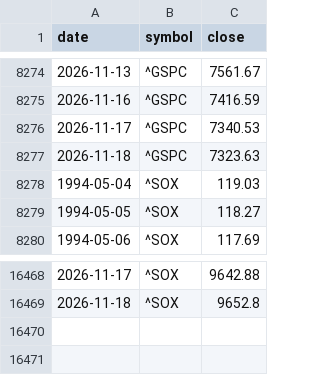
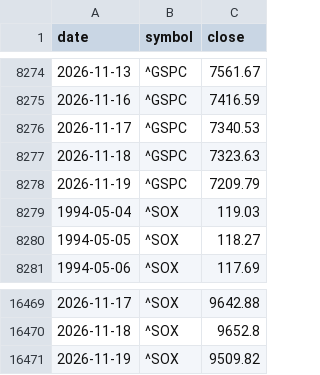
Before and after one commit to gelu27/Stock-lab, a CSV file: data/sox_long.csv, drawn as a sheet; only a part is shown, gaps mark what is left out; the diff names each change by its address in the sheet, - before the commit and + after, or states it on an @@ line.

```diff
--- a/data/sox_long.csv
+++ b/data/sox_long.csv
+row 8278: 2026-11-19 | ^GSPC | 7209.79
+row 16471: 2026-11-19 | ^SOX | 9509.82
```
Also changed, not shown: data/daytrade_market.csv, data/etf0050.csv, 8 other files.
